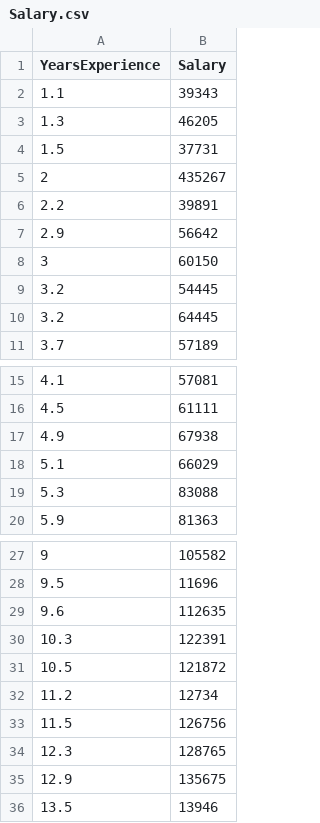
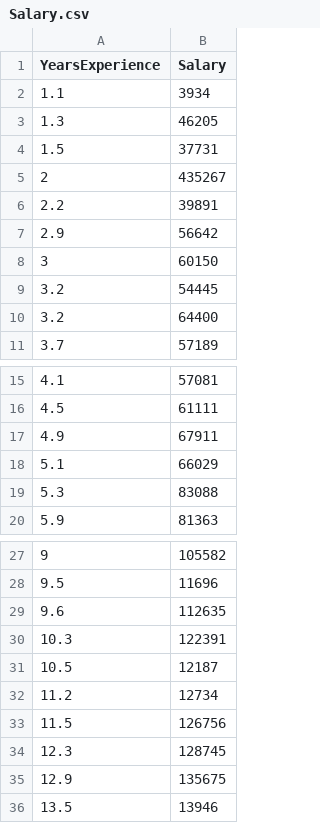
Before and after one commit to Muttu99/pythonProject, a CSV file: Salary.csv, drawn as a sheet; only a part is shown, gaps mark what is left out.

Commit message:
salary will be change

```diff
--- a/Salary.csv
+++ b/Salary.csv
@@ -1,3 +1,3 @@
 YearsExperience,Salary
-1.1,39343
+1.1,3934
 1.3,46205
@@ -9,3 +9,3 @@ YearsExperience,Salary
 3.2,54445
-3.2,64445
+3.2,64400
 3.7,57189
@@ -16,3 +16,3 @@ YearsExperience,Salary
 4.5,61111
-4.9,67938
+4.9,67911
 5.1,66029
@@ -30,6 +30,6 @@ YearsExperience,Salary
 10.3,122391
-10.5,121872
+10.5,12187
 11.2,12734
 11.5,126756
-12.3,128765
+12.3,128745
 12.9,135675
```
